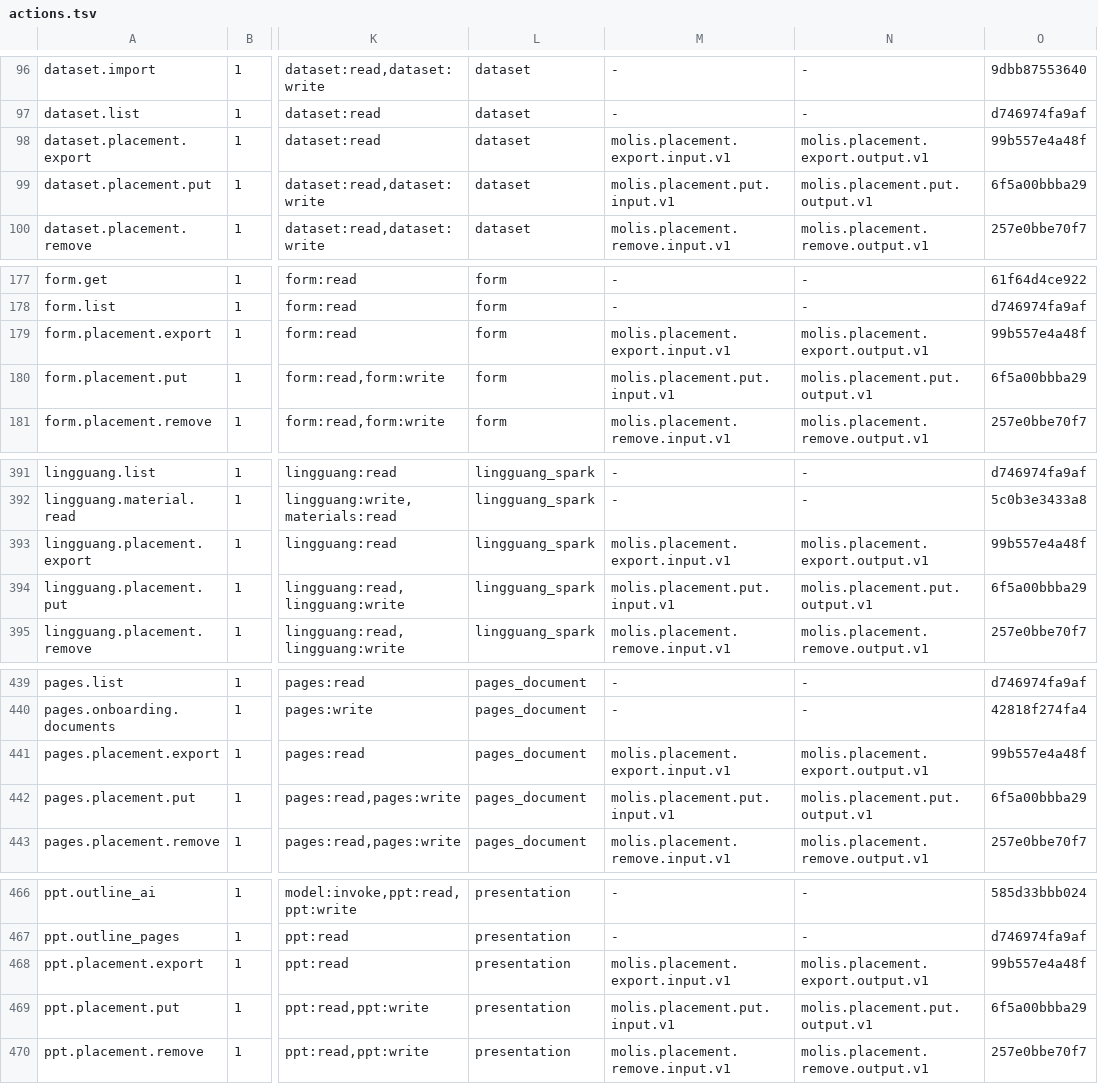
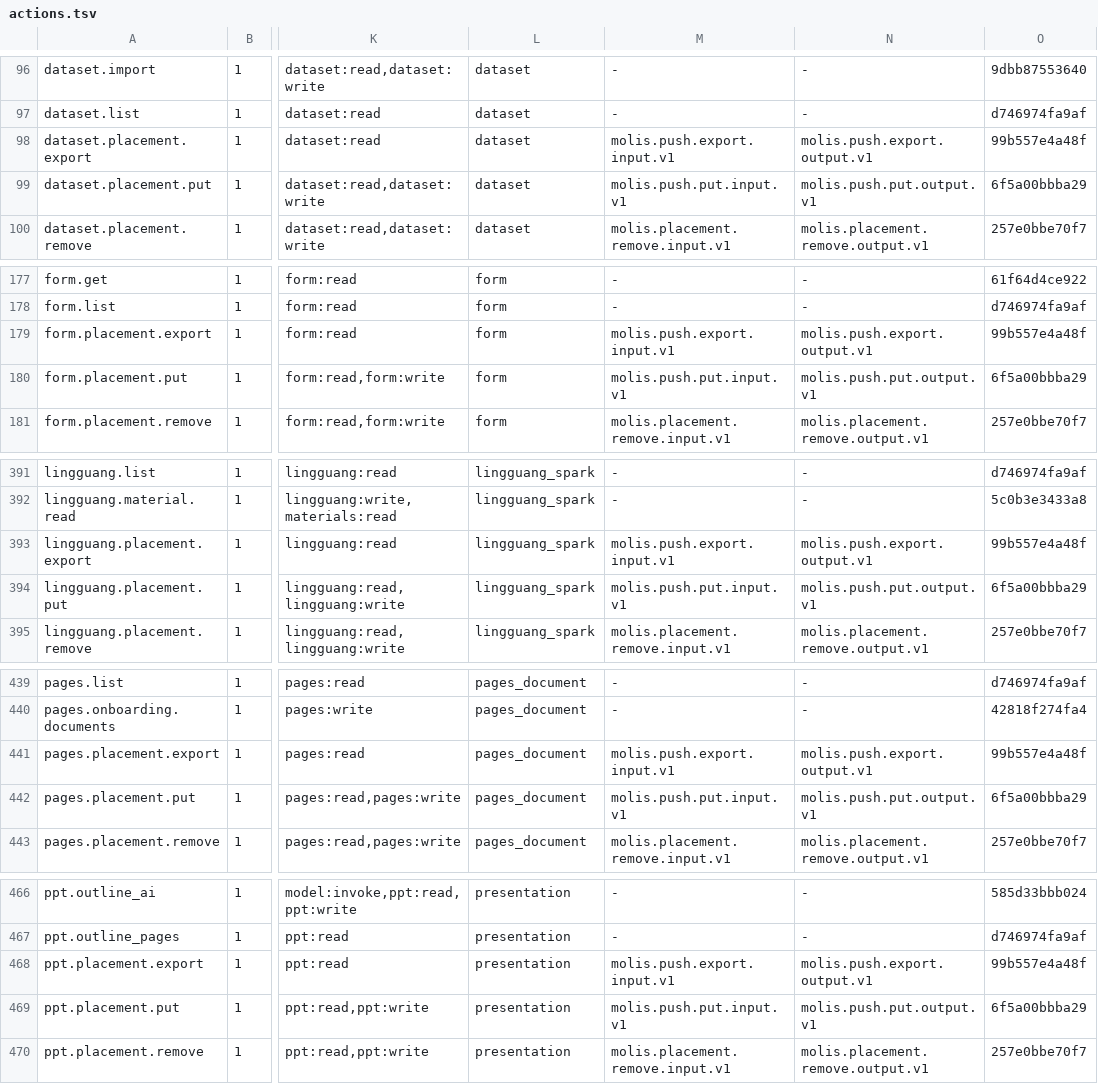
Before and after one commit to molis-ai/molis-work, a TSV file: tooling/gates/actions/actions.tsv, drawn as a sheet; only a part is shown, gaps mark what is left out; the diff names each change by its address in the sheet, - before the commit and + after, or states it on an @@ line.

```diff
--- a/tooling/gates/actions/actions.tsv
+++ b/tooling/gates/actions/actions.tsv
-M98: molis.placement.export.input.v1
+M98: molis.push.export.input.v1
-N98: molis.placement.export.output.v1
+N98: molis.push.export.output.v1
-M99: molis.placement.put.input.v1
+M99: molis.push.put.input.v1
-N99: molis.placement.put.output.v1
+N99: molis.push.put.output.v1
-M179: molis.placement.export.input.v1
+M179: molis.push.export.input.v1
-N179: molis.placement.export.output.v1
+N179: molis.push.export.output.v1
-M180: molis.placement.put.input.v1
+M180: molis.push.put.input.v1
-N180: molis.placement.put.output.v1
+N180: molis.push.put.output.v1
-M393: molis.placement.export.input.v1
+M393: molis.push.export.input.v1
-N393: molis.placement.export.output.v1
+N393: molis.push.export.output.v1
-M394: molis.placement.put.input.v1
+M394: molis.push.put.input.v1
-N394: molis.placement.put.output.v1
+N394: molis.push.put.output.v1
-M441: molis.placement.export.input.v1
+M441: molis.push.export.input.v1
-N441: molis.placement.export.output.v1
+N441: molis.push.export.output.v1
-M442: molis.placement.put.input.v1
+M442: molis.push.put.input.v1
-N442: molis.placement.put.output.v1
+N442: molis.push.put.output.v1
-M468: molis.placement.export.input.v1
+M468: molis.push.export.input.v1
-N468: molis.placement.export.output.v1
+N468: molis.push.export.output.v1
-M469: molis.placement.put.input.v1
+M469: molis.push.put.input.v1
-N469: molis.placement.put.output.v1
+N469: molis.push.put.output.v1
```
Also changed, not shown: tooling/gates/schemas/stores.tsv, 49 other files.
